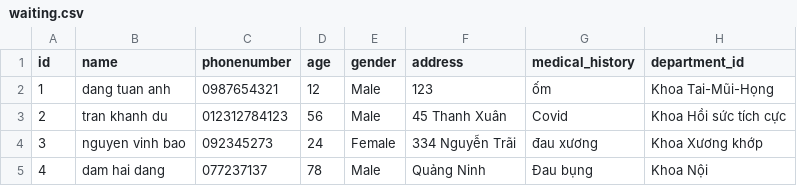
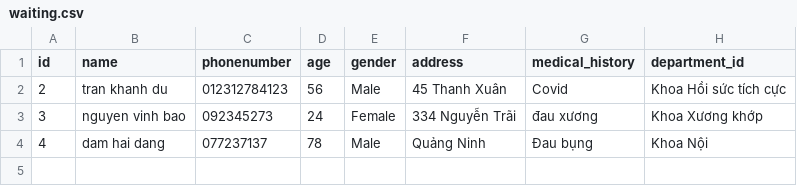
Before and after one commit to DamDang808/Medical-queue-system, a CSV file: out/production/Medical-queue-system/waiting.csv, drawn as a sheet; the diff names each change by its address in the sheet, - before the commit and + after, or states it on an @@ line.

```diff
--- a/out/production/Medical-queue-system/waiting.csv
+++ b/out/production/Medical-queue-system/waiting.csv
-row 2: 1 | dang tuan anh | 0987654321 | 12 | Male | 123 | ốm | Khoa Tai-Mũi-Họng
```
Also changed, not shown: 4 other files.
